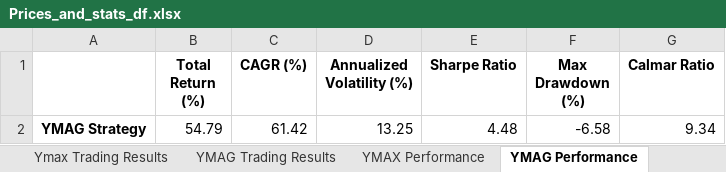
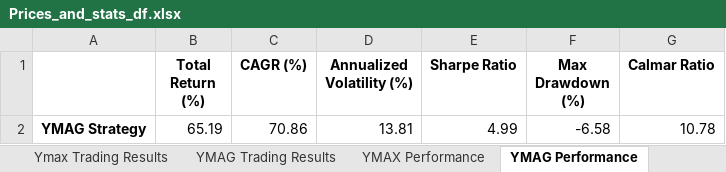
Before and after one commit to BensonMunene/Ratios-Strategy-App, an Excel workbook: Data/Prices_and_stats_df.xlsx, sheet YMAG Performance, drawn as a sheet; values as stored, in another font and other column widths than the file's, no borders; removed rows and columns are numbered as before the commit, all else as after; the diff names each change by its address in the sheet, - before the commit and + after, or states it on an @@ line.

```diff
--- a/Data/Prices_and_stats_df.xlsx (sheet YMAG Performance)
+++ b/Data/Prices_and_stats_df.xlsx (sheet YMAG Performance)
-row 2: YMAG Strategy | 54.79 | 61.42 | 13.25 | 4.48 | -6.58 | 9.34
+row 2: YMAG Strategy | 65.19 | 70.86 | 13.81 | 4.99 | -6.58 | 10.78
```
Also changed, not shown: sheet YMAG Trading Results, sheet Ymax Trading Results, sheet Sheet1, sheet YMAX Performance, 3 other files.
